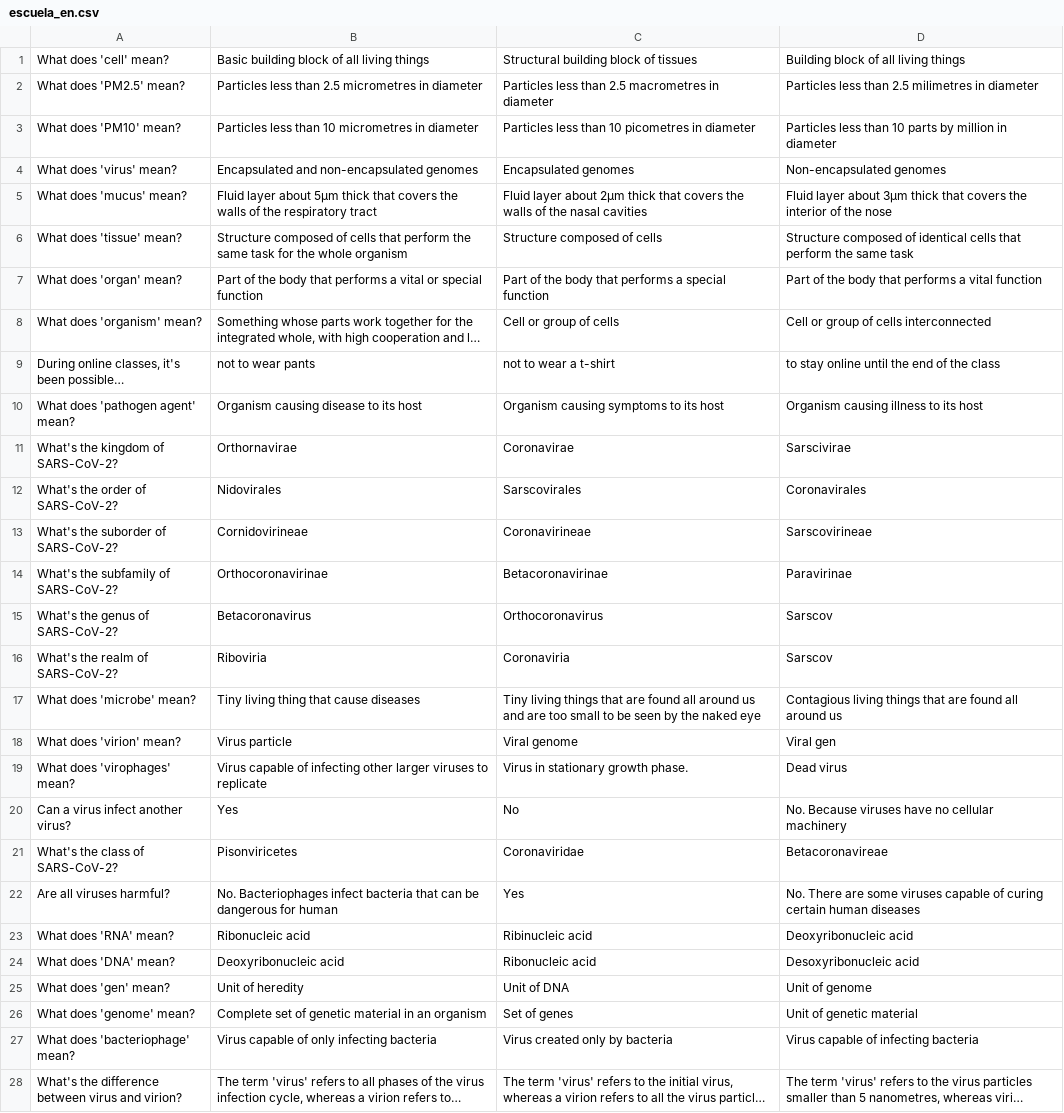
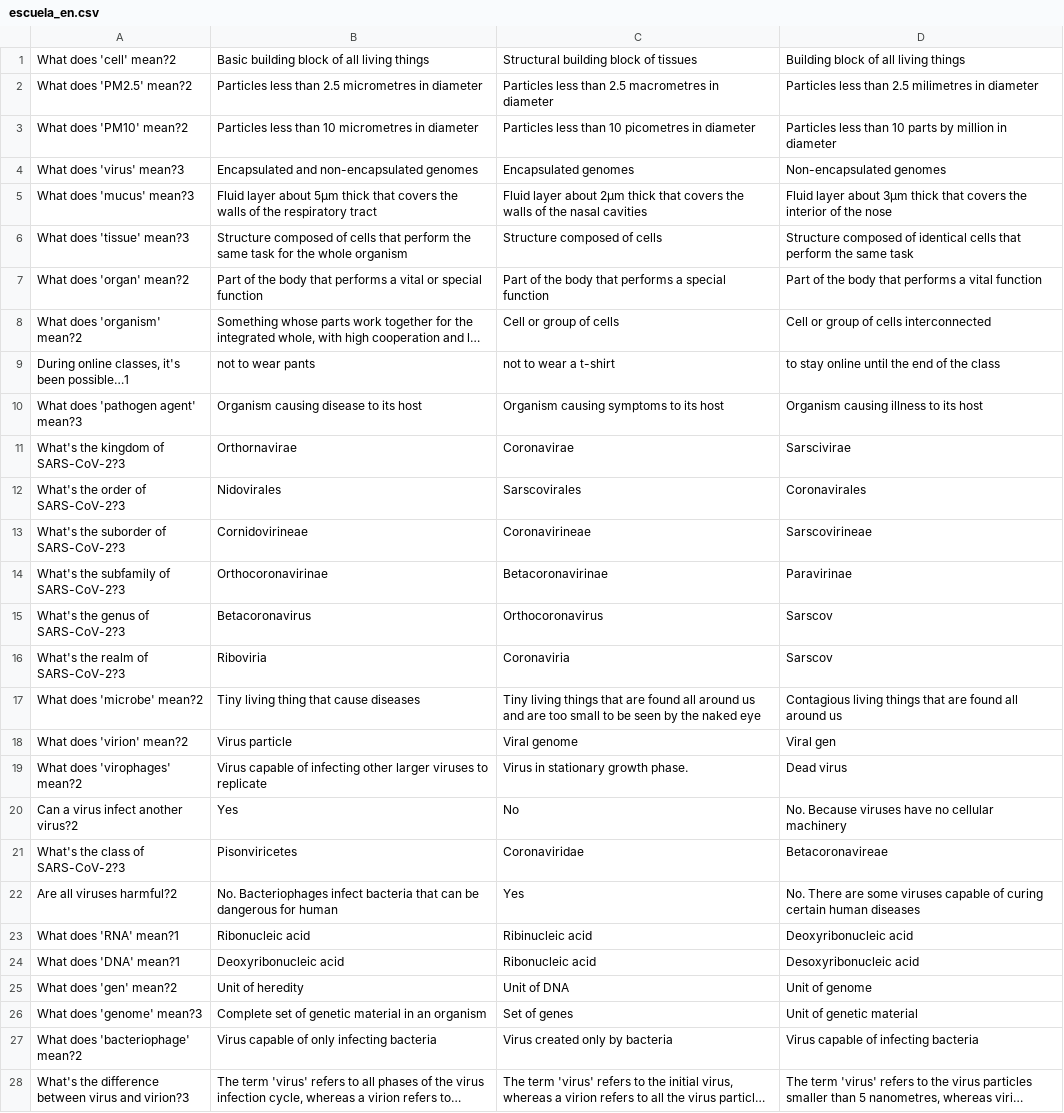
Before and after one commit to homemadelab/homemadelab.github.io, a CSV file: coronavirus/preguntas/escuela_en.csv, drawn as a sheet; only a part is shown; long unchanged cells end in …; the diff covers the shown part only; the diff names each change by its address in the sheet, - before the commit and + after, or states it on an @@ line.

```diff
--- a/coronavirus/preguntas/escuela_en.csv
+++ b/coronavirus/preguntas/escuela_en.csv
-A1: What does 'cell' mean?
+A1: What does 'cell' mean?2
-A2: What does 'PM2.5' mean?
+A2: What does 'PM2.5' mean?2
-A3: What does 'PM10' mean?
+A3: What does 'PM10' mean?2
-A4: What does 'virus' mean?
+A4: What does 'virus' mean?3
-A5: What does 'mucus' mean?
+A5: What does 'mucus' mean?3
-A6: What does 'tissue' mean?
+A6: What does 'tissue' mean?3
-A7: What does 'organ' mean?
+A7: What does 'organ' mean?2
-A8: What does 'organism' mean?
+A8: What does 'organism' mean?2
-A9: During online classes, it's been possible…
+A9: During online classes, it's been possible…1
-A10: What does 'pathogen agent' mean?
+A10: What does 'pathogen agent' mean?3
-A11: What's the kingdom of SARS-CoV-2?
+A11: What's the kingdom of SARS-CoV-2?3
-A12: What's the order of SARS-CoV-2?
+A12: What's the order of SARS-CoV-2?3
-A13: What's the suborder of SARS-CoV-2?
+A13: What's the suborder of SARS-CoV-2?3
-A14: What's the subfamily of SARS-CoV-2?
+A14: What's the subfamily of SARS-CoV-2?3
-A15: What's the genus of SARS-CoV-2?
+A15: What's the genus of SARS-CoV-2?3
-A16: What's the realm of SARS-CoV-2?
+A16: What's the realm of SARS-CoV-2?3
-A17: What does 'microbe' mean?
+A17: What does 'microbe' mean?2
-A18: What does 'virion' mean?
+A18: What does 'virion' mean?2
-A19: What does 'virophages' mean?
+A19: What does 'virophages' mean?2
-A20: Can a virus infect another virus?
+A20: Can a virus infect another virus?2
-A21: What's the class of SARS-CoV-2?
+A21: What's the class of SARS-CoV-2?3
-A22: Are all viruses harmful?
+A22: Are all viruses harmful?2
-A23: What does 'RNA' mean?
+A23: What does 'RNA' mean?1
-A24: What does 'DNA' mean?
+A24: What does 'DNA' mean?1
-A25: What does 'gen' mean?
+A25: What does 'gen' mean?2
-A26: What does 'genome' mean?
+A26: What does 'genome' mean?3
-A27: What does 'bacteriophage' mean?
+A27: What does 'bacteriophage' mean?2
-A28: …virus and virion?
+A28: …virus and virion?3
```
Also changed, not shown: 5 edited cells elsewhere in this file, coronavirus/preguntas/escuela_es.csv, coronavirus/preguntas/escuela_fr.csv, 1 other file.
